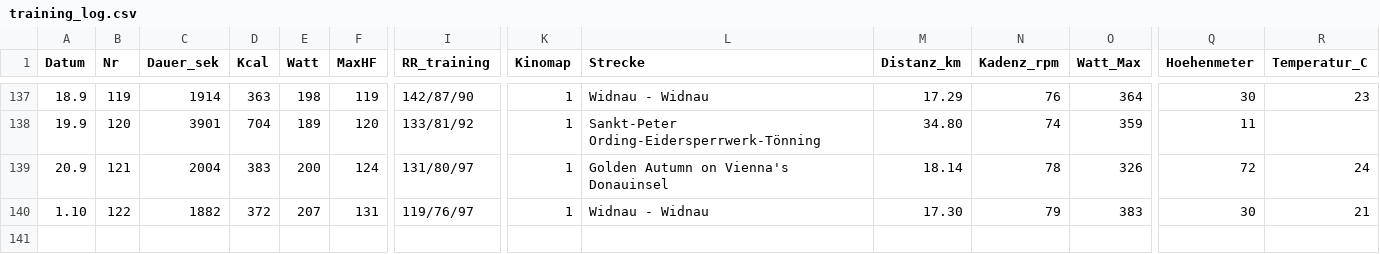
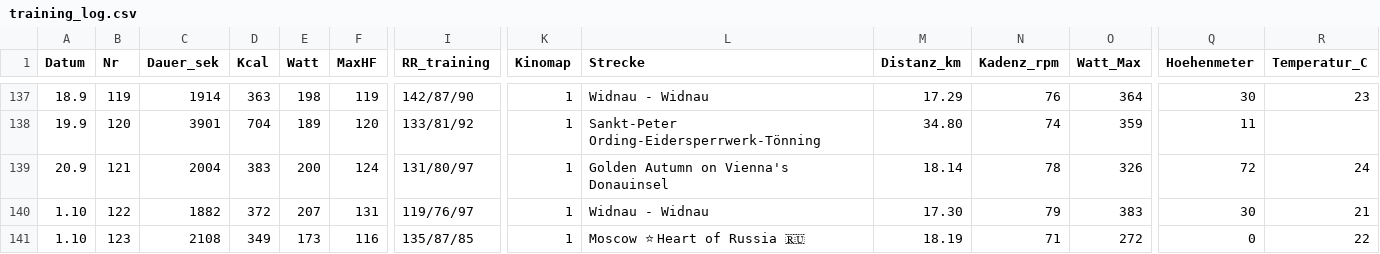
Before and after one commit to HelmutQualtinger/training, a CSV file: training_log.csv, drawn as a sheet; only a part is shown, gaps mark what is left out; rows hold the shown columns only; the diff names each change by its address in the sheet, - before the commit and + after, or states it on an @@ line.

```diff
--- a/training_log.csv
+++ b/training_log.csv
+row 141: 1.10 | 123 | 2108 | 349 | 173 | 116 | 135/87/85 | 1 | Moscow ⭐ Heart of Russia 🇷🇺 | 18.19 | 71 | 272 | 0 | 22
```
Also changed, not shown: 1 other file.
